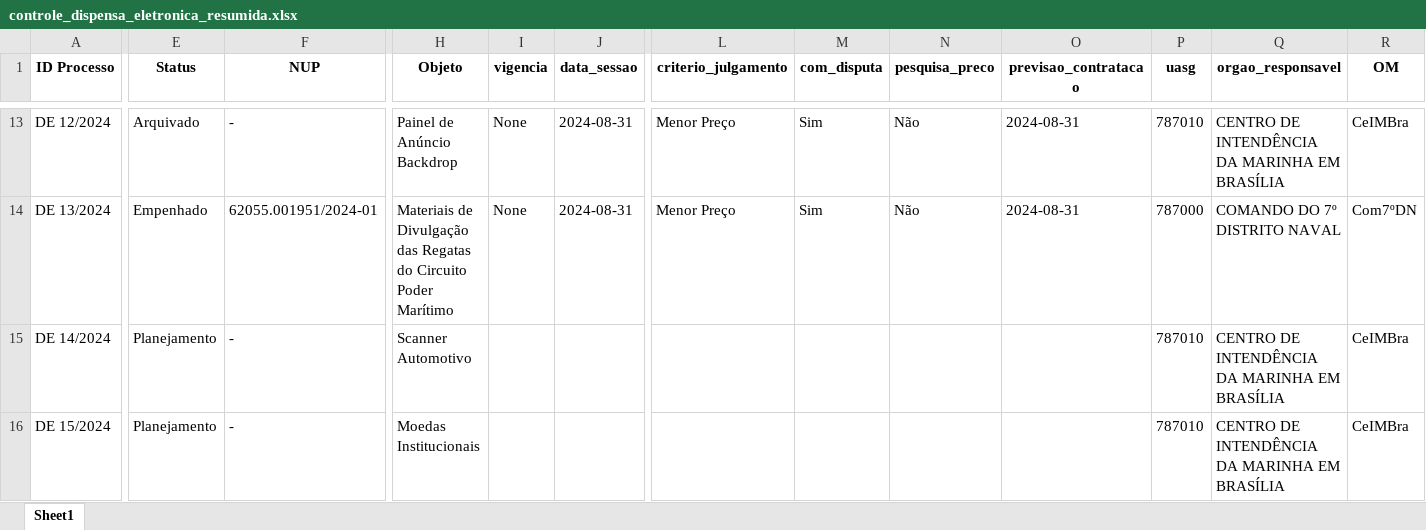
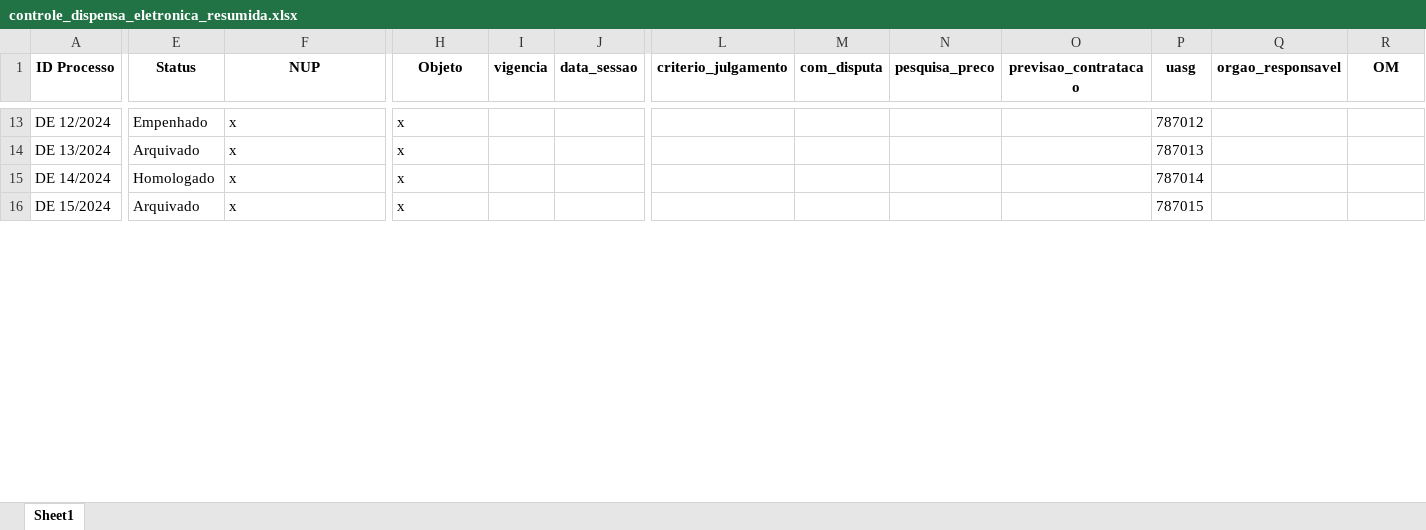
Before and after one commit to Guilhermeksc/licitacao360, an Excel workbook: controle_dispensa_eletronica_resumida.xlsx, sheet Sheet1, drawn as a sheet; only a part is shown, gaps mark what is left out; values as stored, in another font and other column widths than the file's, no borders; the diff covers the shown part only; the diff names each change by its address in the sheet, - before the commit and + after, or states it on an @@ line.

```diff
--- a/controle_dispensa_eletronica_resumida.xlsx (sheet Sheet1)
+++ b/controle_dispensa_eletronica_resumida.xlsx (sheet Sheet1)
-E13 (Status): Arquivado
+E13 (Status): Empenhado
-F13 (NUP): -
+F13 (NUP): x
-H13 (Objeto): Painel de Anúncio Backdrop
+H13 (Objeto): x
-I13:I14 (vigencia): None
+I13:I14 (vigencia): (empty)
-J13:J14 (data_sessao): 2024-08-31
+J13:J14 (data_sessao): (empty)
-L13:L14 (criterio_julgamento): Menor Preço
+L13:L14 (criterio_julgamento): (empty)
-M13:M14 (com_disputa): Sim
+M13:M14 (com_disputa): (empty)
-N13:N14 (pesquisa_preco): Não
+N13:N14 (pesquisa_preco): (empty)
-O13:O14 (previsao_contratacao): 2024-08-31
+O13:O14 (previsao_contratacao): (empty)
-P13 (uasg): 787010
+P13 (uasg): 787012
-Q13 (orgao_responsavel): CENTRO DE INTENDÊNCIA DA MARINHA EM BRASÍLIA
+Q13 (orgao_responsavel): (empty)
-R13 (OM): CeIMBra
+R13 (OM): (empty)
-E14 (Status): Empenhado
+E14 (Status): Arquivado
-F14 (NUP): 62055.001951/2024-01
+F14 (NUP): x
-H14 (Objeto): Materiais de Divulgação das Regatas do Circuito Poder Marítimo
+H14 (Objeto): x
-P14 (uasg): 787000
+P14 (uasg): 787013
-Q14 (orgao_responsavel): COMANDO DO 7º DISTRITO NAVAL
+Q14 (orgao_responsavel): (empty)
-R14 (OM): Com7ºDN
+R14 (OM): (empty)
-E15 (Status): Planejamento
+E15 (Status): Homologado
-F15:F16 (NUP): -
+F15:F16 (NUP): x
-H15 (Objeto): Scanner Automotivo
+H15 (Objeto): x
-P15 (uasg): 787010
+P15 (uasg): 787014
-Q15:Q16 (orgao_responsavel): CENTRO DE INTENDÊNCIA DA MARINHA EM BRASÍLIA
+Q15:Q16 (orgao_responsavel): (empty)
-R15:R16 (OM): CeIMBra
+R15:R16 (OM): (empty)
-E16 (Status): Planejamento
+E16 (Status): Arquivado
-H16 (Objeto): Moedas Institucionais
+H16 (Objeto): x
-P16 (uasg): 787010
+P16 (uasg): 787015
```
Also changed, not shown: 2 added rows, 8 removed rows and 438 edited cells elsewhere in this sheet, controle_dispensa_eletronica.xlsx, 18 other files.
